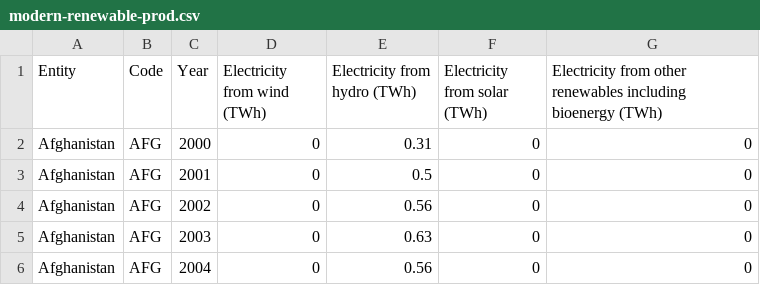
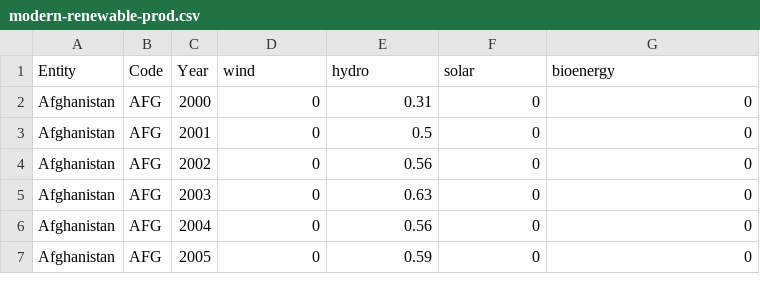
Before and after one commit to jagmeet18/test_2, a CSV file: modern-renewable-prod.csv, drawn as a sheet; only a part is shown; the shorter side is filled out with more unchanged rows.

Commit message:
Update modern-renewable-prod.csv

```diff
--- a/modern-renewable-prod.csv
+++ b/modern-renewable-prod.csv
@@ -1,2 +1,2 @@
-Entity,Code,Year,Electricity from wind (TWh),Electricity from hydro (TWh),Electricity from solar (TWh),Electricity from other renewables including bioenergy (TWh)
+Entity,Code,Year,wind,hydro,solar,bioenergy
 Afghanistan,AFG,2000,0,0.31,0,0
```
